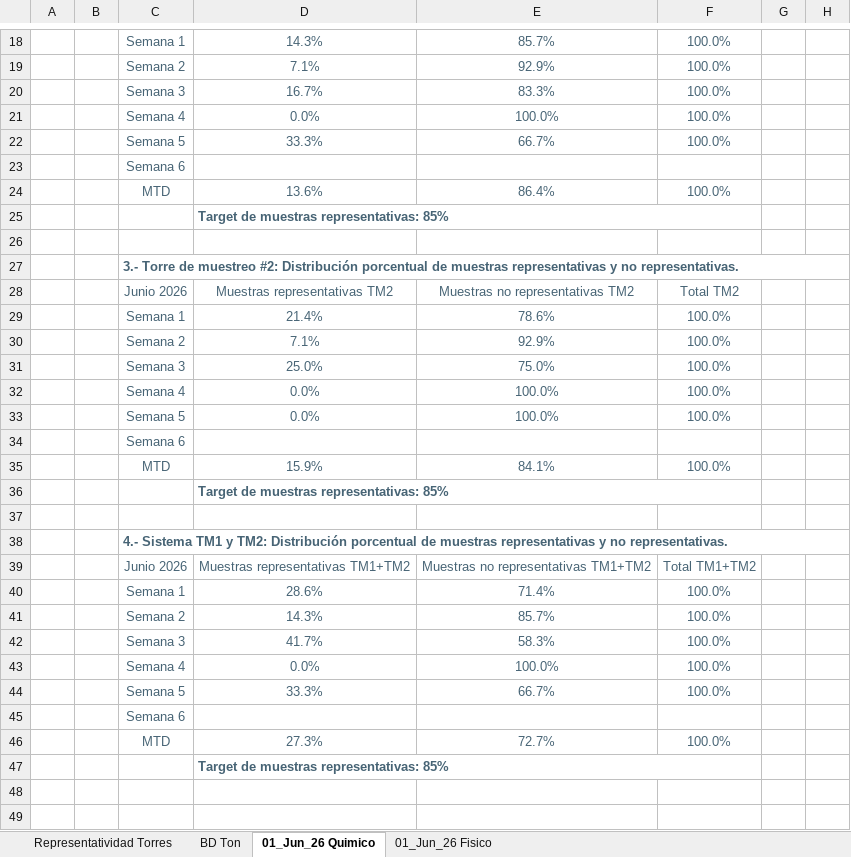
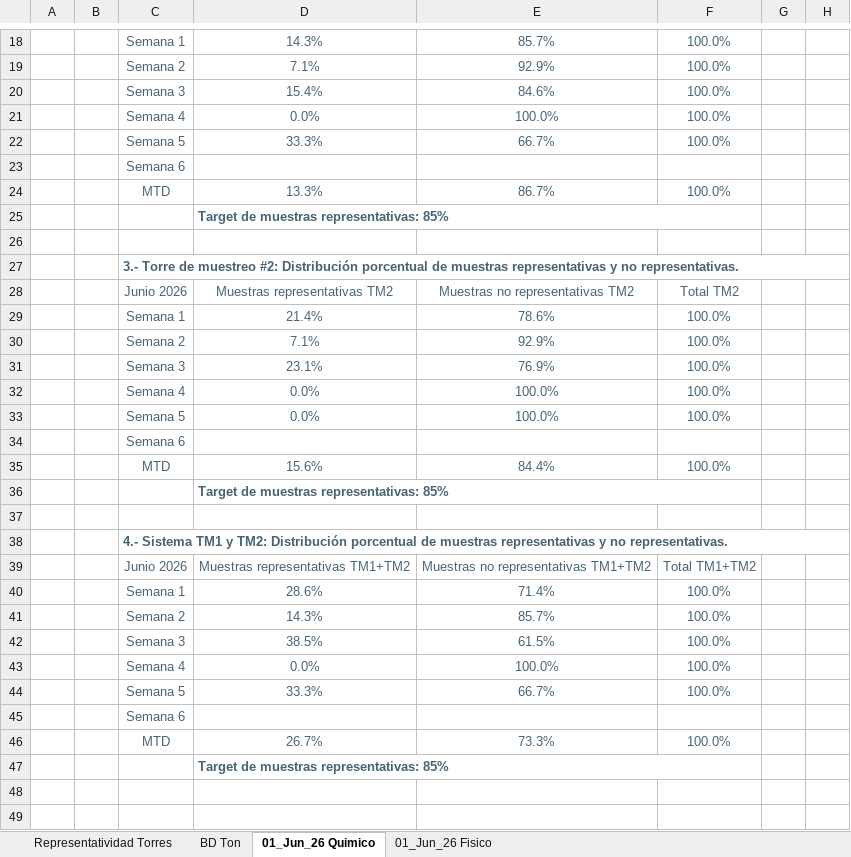
Before and after one commit to furetasimplex/DashReportabilidadSIIRUreta-, an Excel workbook: report_export/exports/Reporte_Representatividad_Torres_20260601_20260630.xlsx, sheet 01_Jun_26 Quimico, drawn as a sheet; only a part is shown, gaps mark what is left out; values as stored, in another font and other column widths than the file's, no borders; charts and pictures not drawn; the diff covers the shown part only; the diff names each change by its address in the sheet, - before the commit and + after, or states it on an @@ line.

```diff
--- a/report_export/exports/Reporte_Representatividad_Torres_20260601_20260630.xlsx (sheet 01_Jun_26 Quimico)
+++ b/report_export/exports/Reporte_Representatividad_Torres_20260601_20260630.xlsx (sheet 01_Jun_26 Quimico)
-D20: 16.7%
+D20: 15.4%
-E20: 83.3%
+E20: 84.6%
-D24: 13.6%
+D24: 13.3%
-E24: 86.4%
+E24: 86.7%
-D31: 25.0%
+D31: 23.1%
-E31: 75.0%
+E31: 76.9%
-D35: 15.9%
+D35: 15.6%
-E35: 84.1%
+E35: 84.4%
-D42: 41.7%
+D42: 38.5%
-E42: 58.3%
+E42: 61.5%
-D46: 27.3%
+D46: 26.7%
-E46: 72.7%
+E46: 73.3%
```
Also changed, not shown: 2 added rows, 2 removed rows and 16 edited cells elsewhere in this sheet, sheet 01_Jun_26 Fisico, hidden cells, charts or pictures, report_export/exports/Reporte_Representatividad_Torres_20260701_20260731.xlsx, 5 other files.
